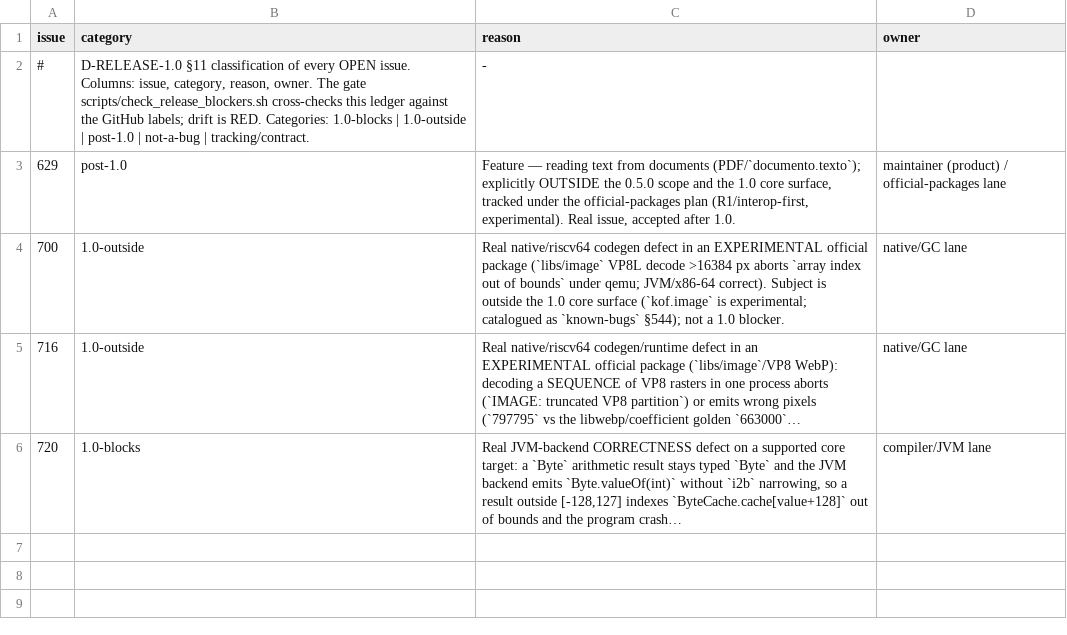
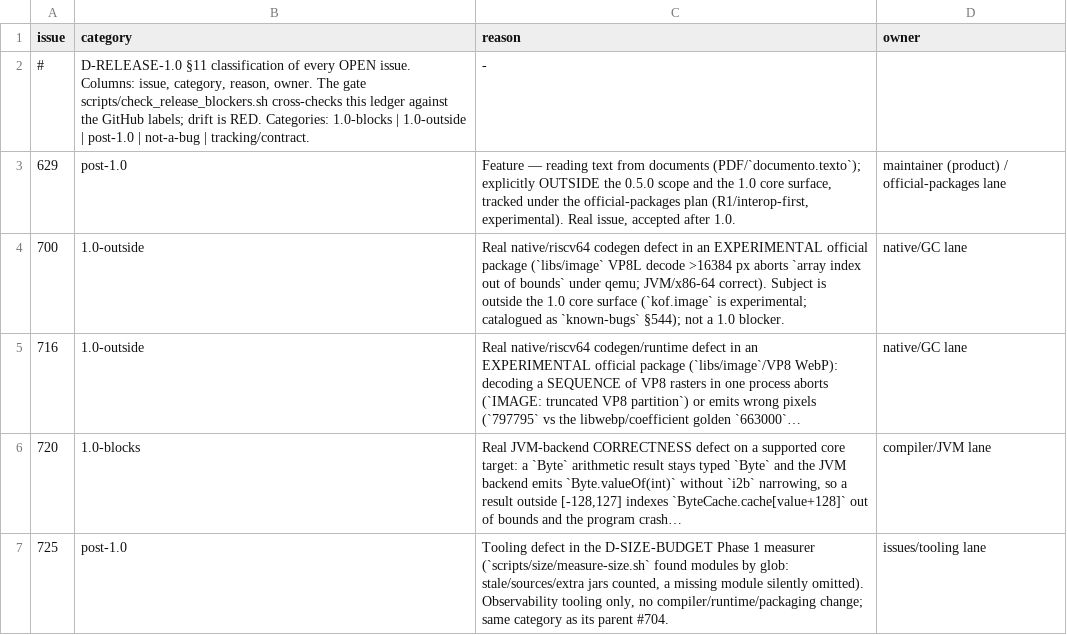
Before and after one commit to AlexandreMendess/Kof4j, a TSV file: scripts/release-blockers.tsv, drawn as a sheet; long unchanged cells end in …; the diff names each change by its address in the sheet, - before the commit and + after, or states it on an @@ line.

Commit message:
fix(size): #725 — measure-size.sh measures the 5 reactor modules by exact VERSION path (D-SIZE-BUDGET F1.1)
The module section discovered jars by glob (`kof-*/target/*.jar`), skipped
absence with `continue` and hardcoded `kof-cli-0.5.0-beta.jar`: a stale jar,
a `-sources.jar` or an extra module was measured and a missing module
vanished (the 01/10 baseline has 4 `module` rows for 5 modules).

- VERSION is read from the root and validated (bump-version.sh rule);
- EXPECTED_MODULES (stable order) is checked against the root pom
  <modules>; drift = error;
- exact path per module with $VERSION; kof-cli = thin original- jar,
  shaded stays in `dist`; `module` key = module name (format v2);
- a missing module emits `unavailable` and the run exits non-zero.

RED (old script, fixture VERSION=9.9.9-test, runtime current missing +
0.5.0-beta present + sources + kof-extra): 7 `module` rows, rc=0.
GREEN: 5 rows, `kof-runtime unavailable`, rc=1. `--selftest` cases
A-E (valid set, stale/sources/extra, thin vs shaded, pom drift add/remove,
VERSION missing/invalid) OK on Windows and Linux (WSL); wired into
run-agent-tests (`size-budget`). Real build (mvn package -DskipTests):
5 modules + dist rc=0; full run incl. hello jvm/js/native/riscv64/aarch64
under qemu matches the 01/10 baseline. Historical v1 baseline untouched.
Ledger: #725 post-1.0 (parent #704).

```diff
--- a/scripts/release-blockers.tsv
+++ b/scripts/release-blockers.tsv
+row 7: 725 | post-1.0 | Tooling defect in the D-SIZE-BUDGET Phase 1 measurer (`scripts/size/measure-size.sh` found modules by glob: stale/sources/extra jars counted, a missing module silently omitted). Observability tooling only, no compiler/runtime/packaging change; same category as its parent #704. | issues/tooling lane
```
Also changed, not shown: 3 other files.
